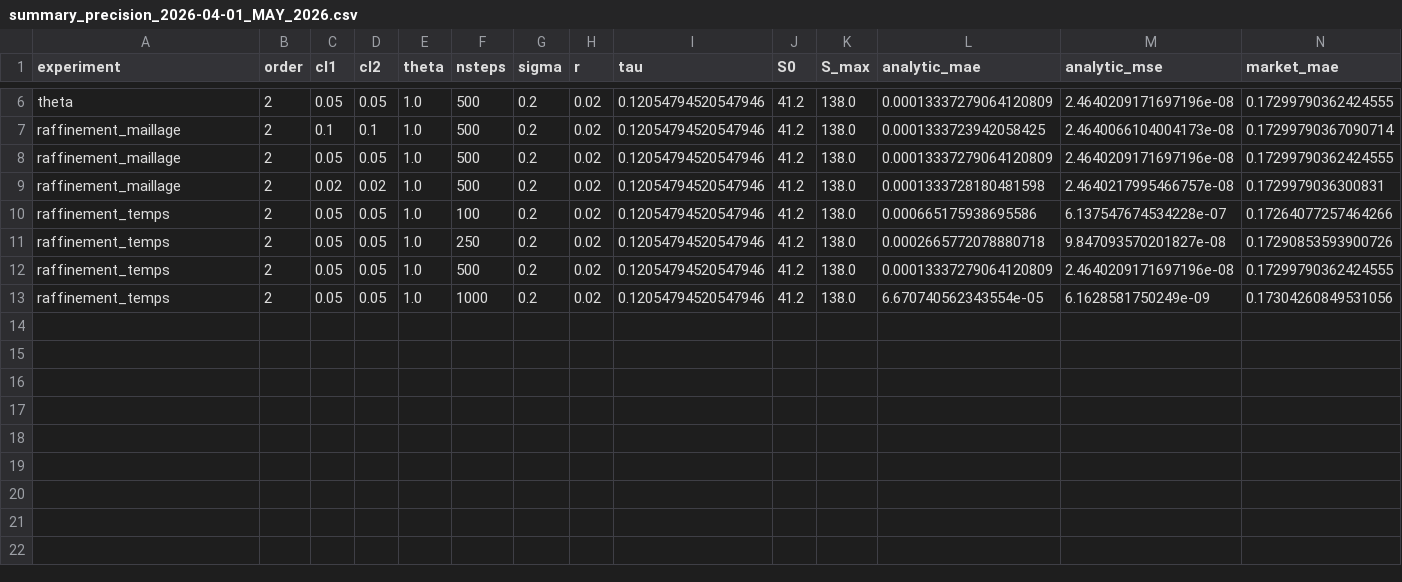
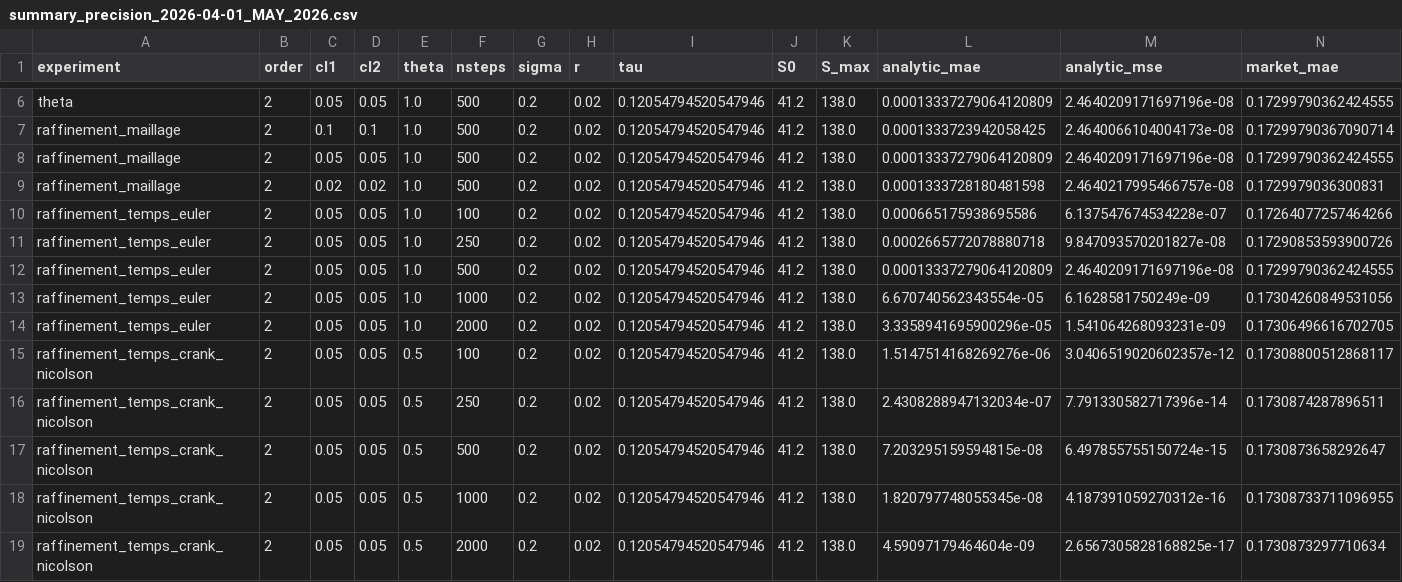
Before and after one commit to louisledespote/LEPL1110, a CSV file: diffusion/precision_results/summary_precision_2026-04-01_MAY_2026.csv, drawn as a sheet; only a part is shown, gaps mark what is left out; rows hold the shown columns only; the diff names each change by its address in the sheet, - before the commit and + after, or states it on an @@ line.

```diff
--- a/diffusion/precision_results/summary_precision_2026-04-01_MAY_2026.csv
+++ b/diffusion/precision_results/summary_precision_2026-04-01_MAY_2026.csv
-A10:A13 (experiment): raffinement_temps
+A10:A13 (experiment): raffinement_temps_euler
+row 14: raffinement_temps_euler | 2 | 0.05 | 0.05 | 1.0 | 2000 | 0.2 | 0.02 | 0.12054794520547946 | 41.2 | 138.0 | 3.3358941695900296e-05 | 1.541064268093231e-09 | 0.17306496616702705
+row 15: raffinement_temps_crank_nicolson | 2 | 0.05 | 0.05 | 0.5 | 100 | 0.2 | 0.02 | 0.12054794520547946 | 41.2 | 138.0 | 1.5147514168269276e-06 | 3.0406519020602357e-12 | 0.17308800512868117
+row 16: raffinement_temps_crank_nicolson | 2 | 0.05 | 0.05 | 0.5 | 250 | 0.2 | 0.02 | 0.12054794520547946 | 41.2 | 138.0 | 2.4308288947132034e-07 | 7.791330582717396e-14 | 0.1730874287896511
+row 17: raffinement_temps_crank_nicolson | 2 | 0.05 | 0.05 | 0.5 | 500 | 0.2 | 0.02 | 0.12054794520547946 | 41.2 | 138.0 | 7.203295159594815e-08 | 6.497855755150724e-15 | 0.1730873658292647
+row 18: raffinement_temps_crank_nicolson | 2 | 0.05 | 0.05 | 0.5 | 1000 | 0.2 | 0.02 | 0.12054794520547946 | 41.2 | 138.0 | 1.820797748055345e-08 | 4.187391059270312e-16 | 0.17308733711096955
+row 19: raffinement_temps_crank_nicolson | 2 | 0.05 | 0.05 | 0.5 | 2000 | 0.2 | 0.02 | 0.12054794520547946 | 41.2 | 138.0 | 4.59097179464604e-09 | 2.6567305828168825e-17 | 0.1730873297710634
```
Also changed, not shown: 32 other files.
